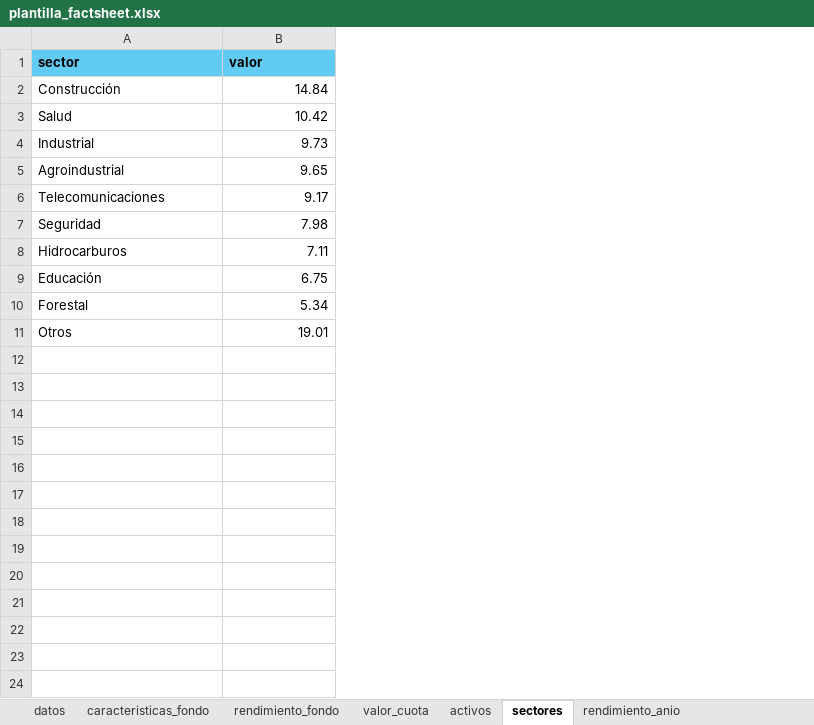
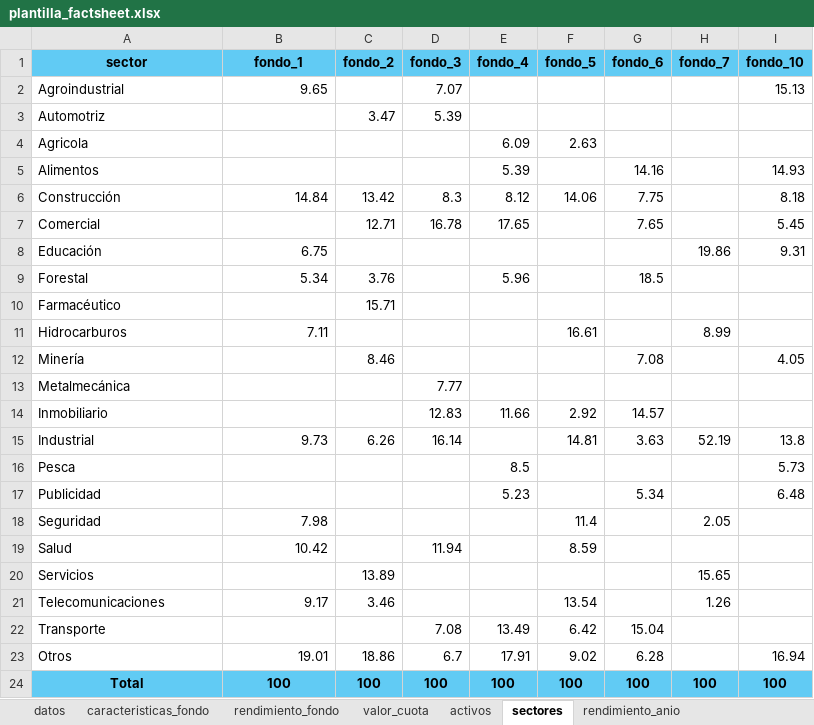
Before and after one commit to Conexa-Web/factsheet, an Excel workbook: src/assets/Plantilla/plantilla_factsheet.xlsx, sheet sectores, drawn as a sheet; values as stored, in another font and other column widths than the file's, no borders; addresses are those after the commit; the diff names each change by its address in the sheet, - before the commit and + after, or states it on an @@ line.

```diff
--- a/src/assets/Plantilla/plantilla_factsheet.xlsx (sheet sectores)
+++ b/src/assets/Plantilla/plantilla_factsheet.xlsx (sheet sectores)
+column C (fondo_2), row 6: 13.42; row 9: 3.76; row 23: 18.86
+column D (fondo_3), row 6: 8.3; row 23: 6.7
+column E (fondo_4), row 6: 8.12; row 9: 5.96; row 23: 17.91
+column F (fondo_5), row 6: 14.06; row 23: 9.02
+column G (fondo_6), row 6: 7.75; row 9: 18.5; row 23: 6.28
+column H (fondo_7), row 8: 19.86
+column I (fondo_10), row 6: 8.18; row 8: 9.31; row 23: 16.94
-A1:B1 alignment: left
+A1:B1 alignment: center
-B1: valor
+B1: fondo_1
@@ row 5 moved to row 2: Agroindustrial @@
+row 3: Automotriz |  | 3.47 | 5.39
+row 4: Agricola |  |  |  | 6.09 | 2.63
+row 5: Alimentos |  |  |  | 5.39 |  | 14.16 |  | 14.93
+row 7: Comercial |  | 12.71 | 16.78 | 17.65 |  | 7.65 |  | 5.45
+row 10: Farmacéutico |  | 15.71
@@ row 8 moved to row 11: Hidrocarburos @@
+row 12: Minería |  | 8.46 |  |  |  | 7.08 |  | 4.05
+row 13: Metalmecánica |  |  | 7.77
+row 14: Inmobiliario |  |  | 12.83 | 11.66 | 2.92 | 14.57
@@ row 4 moved to row 15: Industrial @@
+row 16: Pesca |  |  |  | 8.5 |  |  |  | 5.73
+row 17: Publicidad |  |  |  | 5.23 |  | 5.34 |  | 6.48
@@ row 7 moved to row 18: Seguridad @@
@@ row 3 moved to row 19: Salud @@
+row 20: Servicios |  | 13.89 |  |  |  |  | 15.65
@@ row 6 moved to row 21: Telecomunicaciones @@
+row 22: Transporte |  |  | 7.08 | 13.49 | 6.42 | 15.04
+row 24: Total | 100 | 100 | 100 | 100 | 100 | 100 | 100 | 100
```
Also changed, not shown: sheet caracteristicas_fondo, sheet activos, sheet rendimiento_fondo, sheet rendimiento_anio, sheet valor_cuota, 29 other files.
